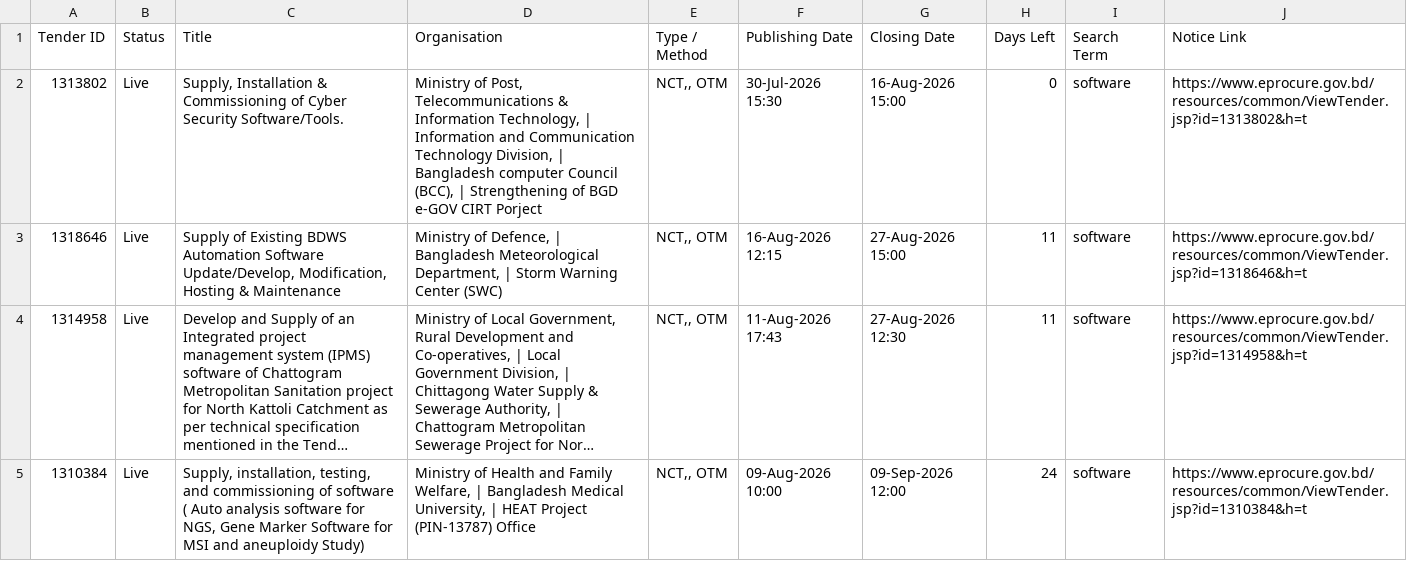
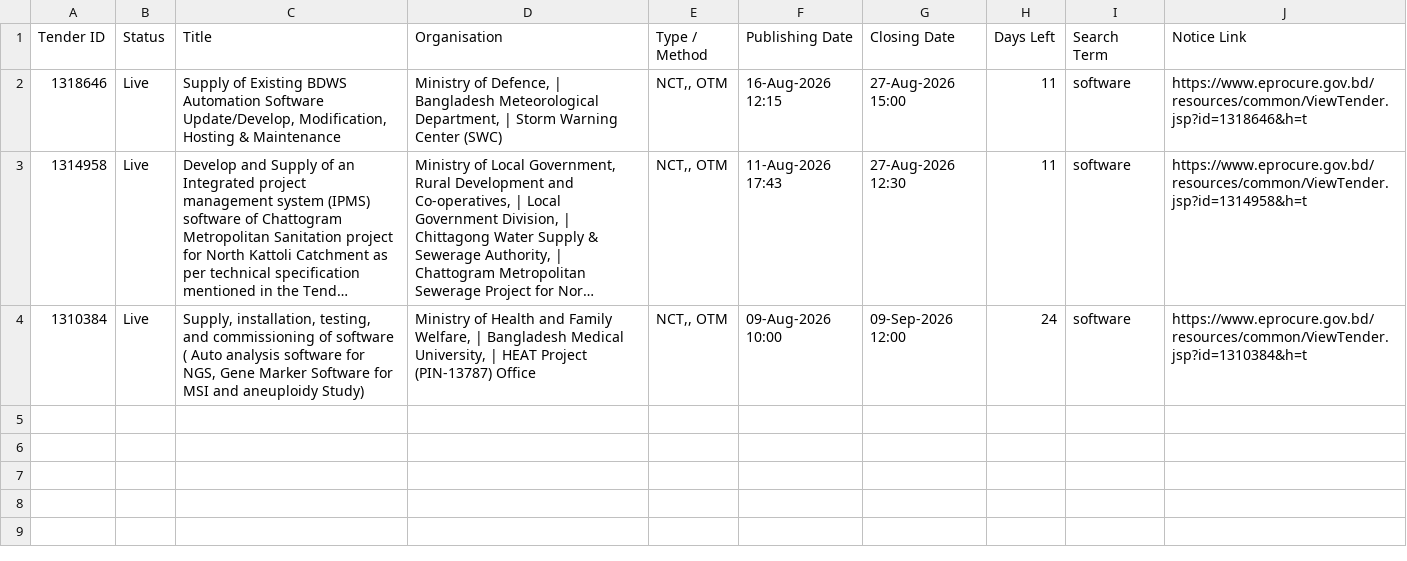
Before and after one commit to firozeahmedshovon-wq/ict-tender-scraper, a CSV file: ict_tenders_2026-08-16.csv, drawn as a sheet; long unchanged cells end in ….

Commit message:
chore: update sent log 2026-08-16

```diff
--- a/ict_tenders_2026-08-16.csv
+++ b/ict_tenders_2026-08-16.csv
@@ -1,3 +1,2 @@
 Tender ID,Status,Title,Organisation,Type / Method,Publishing Date,Closing Date,Days Left,Search Term,Notice Link
-1313802,Live,"Supply, Installation & Commissioning of Cyber Security Software/Tools.","Ministry of Post, Telecommunications & Information Technology, | Information and Communication Technology Division, | Bangladesh computer Council (BCC), | Strengthening of BGD e-GOV CIRT Porject","NCT,, OTM",30-Jul-2026 15:30,16-Aug-2026 15:00,0,software,https://www.eprocure.gov.bd/resources/common/ViewTender.jsp?id=1313802&h=t
 1318646,Live,"Supply of Existing BDWS Automation Software Update/Develop, Modification, Hosting & Maintenance","Ministry of Defence, | Bangladesh Meteorological Department, | Storm Warning Center (SWC)","NCT,, OTM",16-Aug-2026 12:15,27-Aug-2026 15:00,11,software,https://www.eprocure.gov.bd/resources/common/ViewTender.jsp?id=1318646&h=t
```
